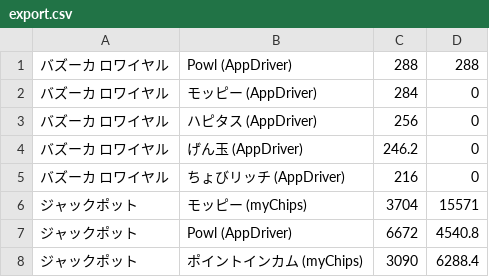
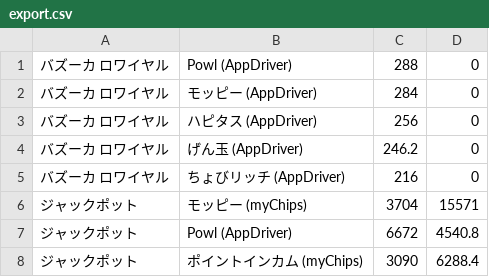
Before and after one commit to kochalog/dokotoku-data, a CSV file: weekly/export.csv, drawn as a sheet; only a part is shown.

Commit message:
データ更新: 2026-02-12

```diff
--- a/weekly/export.csv
+++ b/weekly/export.csv
@@ -1,2 +1,2 @@
-バズーカ ロワイヤル,Powl (AppDriver),288,288
+バズーカ ロワイヤル,Powl (AppDriver),288,0
 バズーカ ロワイヤル,モッピー (AppDriver),284,0
```
